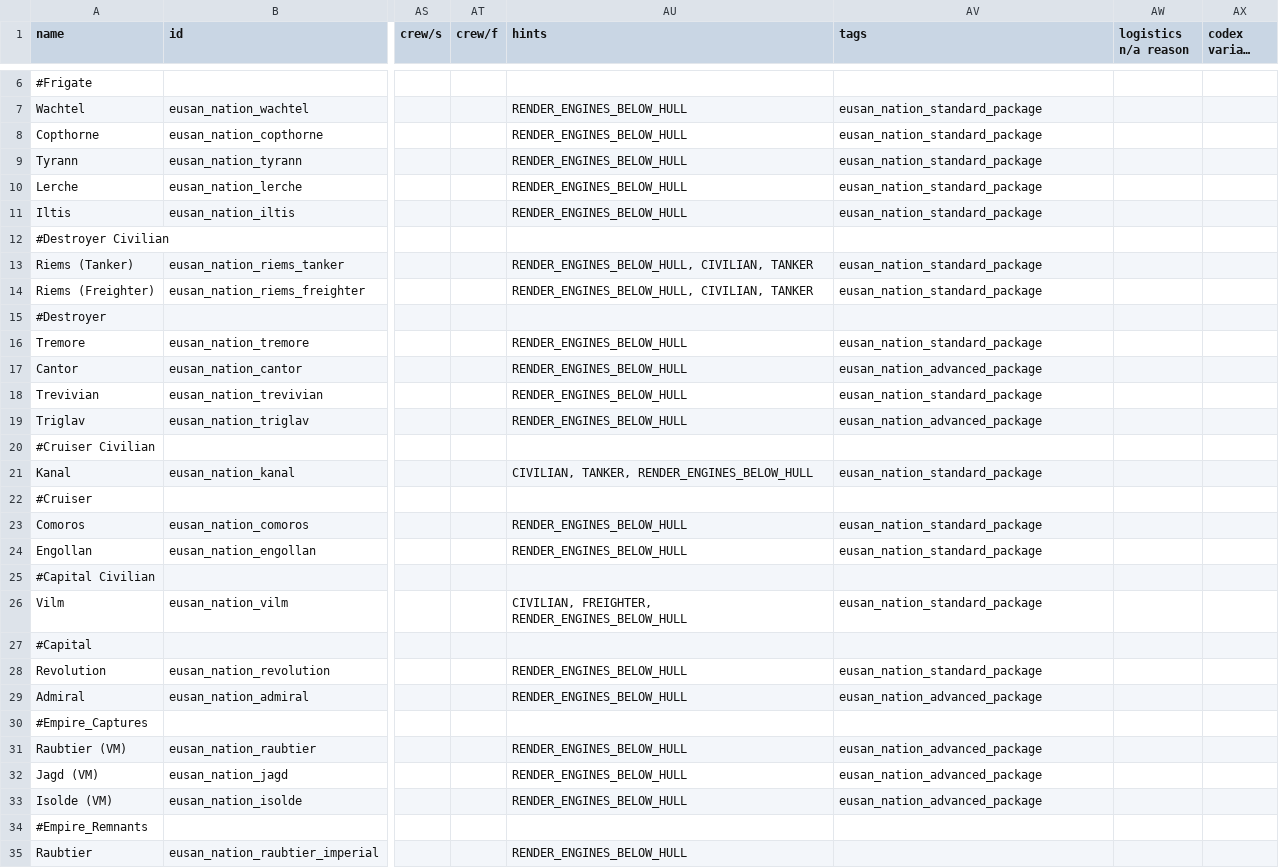
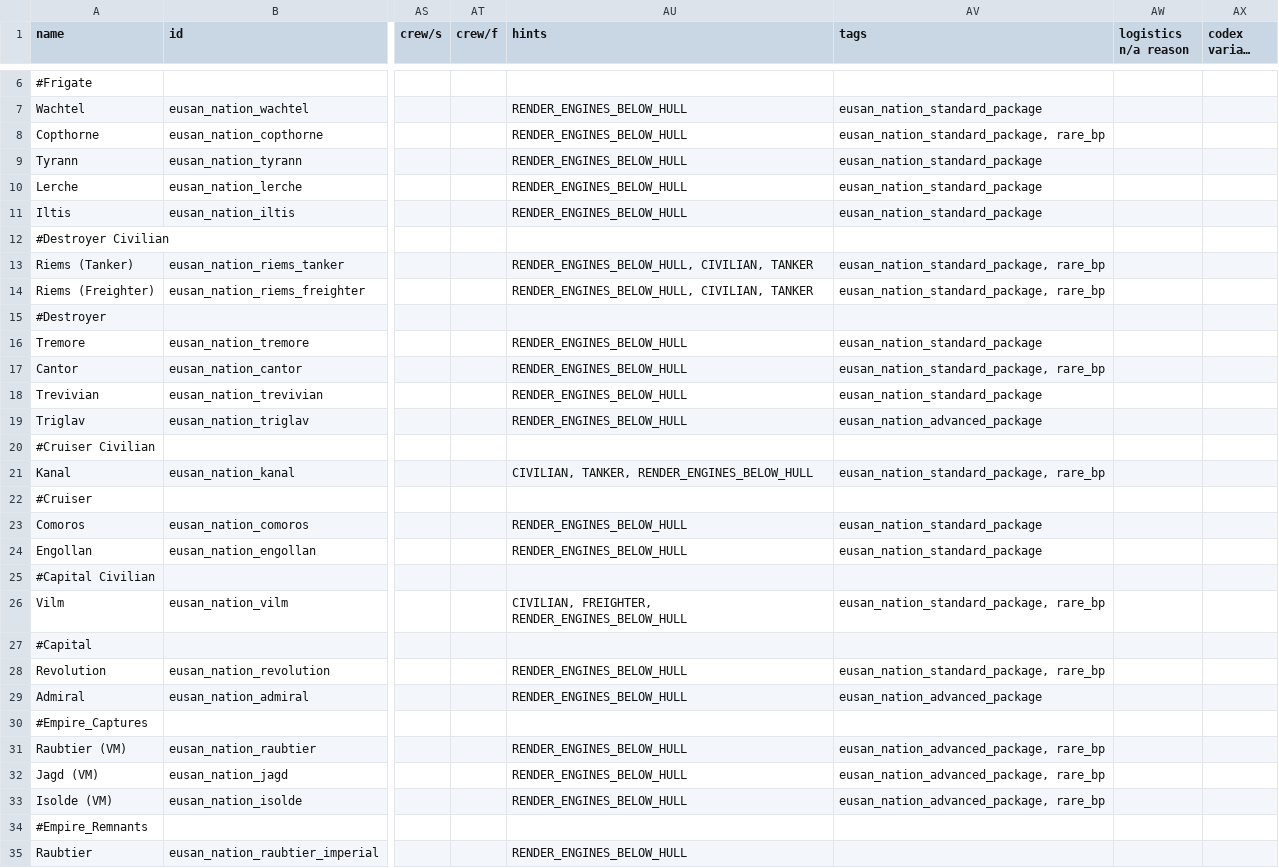
Before and after one commit to naslee2/SignalisMod, a CSV file: data/hulls/ship_data.csv, drawn as a sheet; only a part is shown, gaps mark what is left out; long unchanged cells end in …; the diff names each change by its address in the sheet, - before the commit and + after, or states it on an @@ line.

Commit message:
fixing ship data

```diff
--- a/data/hulls/ship_data.csv
+++ b/data/hulls/ship_data.csv
-AV8 (tags): eusan_nation_standard_package
+AV8 (tags): eusan_nation_standard_package, rare_bp
-AV13:AV14 (tags): eusan_nation_standard_package
+AV13:AV14 (tags): eusan_nation_standard_package, rare_bp
-AV17 (tags): eusan_nation_advanced_package
+AV17 (tags): eusan_nation_standard_package, rare_bp
-AV21 (tags): eusan_nation_standard_package
+AV21 (tags): eusan_nation_standard_package, rare_bp
-AV26 (tags): eusan_nation_standard_package
+AV26 (tags): eusan_nation_standard_package, rare_bp
-AV28 (tags): eusan_nation_standard_package
+AV28 (tags): eusan_nation_standard_package, rare_bp
-AV31:AV33 (tags): eusan_nation_advanced_package
+AV31:AV33 (tags): eusan_nation_advanced_package, rare_bp
```
Also changed, not shown: 1 other file.
